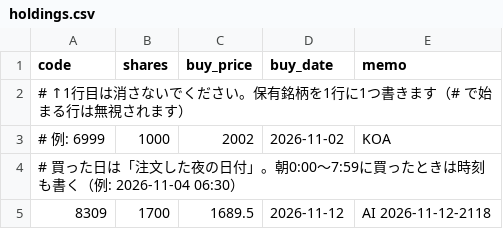
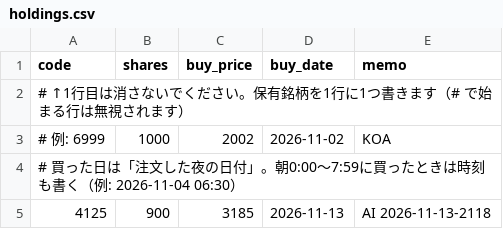
Before and after one commit to vfzfpt5767-debug/meisho-scanner, a CSV file: holdings.csv, drawn as a sheet.

```diff
--- a/holdings.csv
+++ b/holdings.csv
@@ -4,2 +4,2 @@ code,shares,buy_price,buy_date,memo
 # 買った日は「注文した夜の日付」。朝0:00〜7:59に買ったときは時刻も書く（例: 2026-11-04 06:30）
-8309,1700,1689.5,2026-11-12,AI 2026-11-12-2118
+4125,900,3185,2026-11-13,AI 2026-11-13-2118
```
Also changed, not shown: cash.csv, 9 other files.
